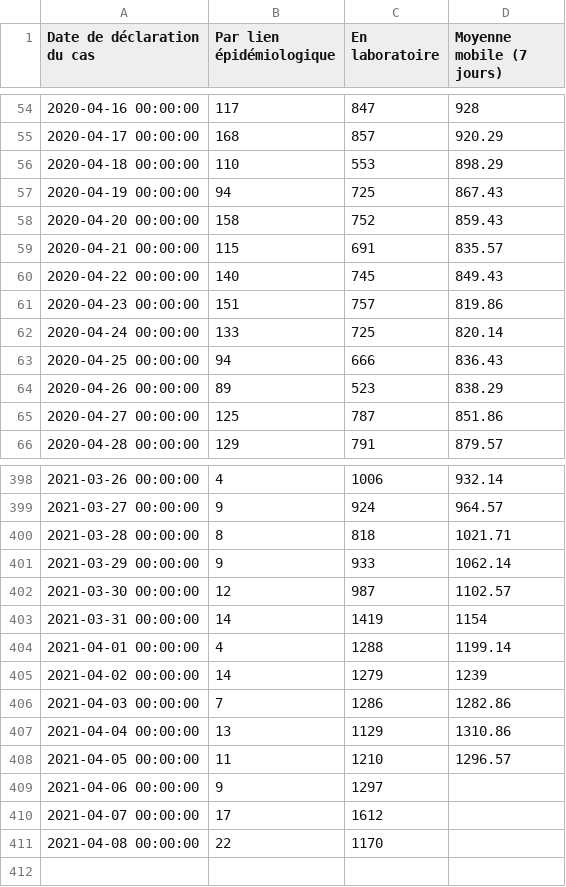
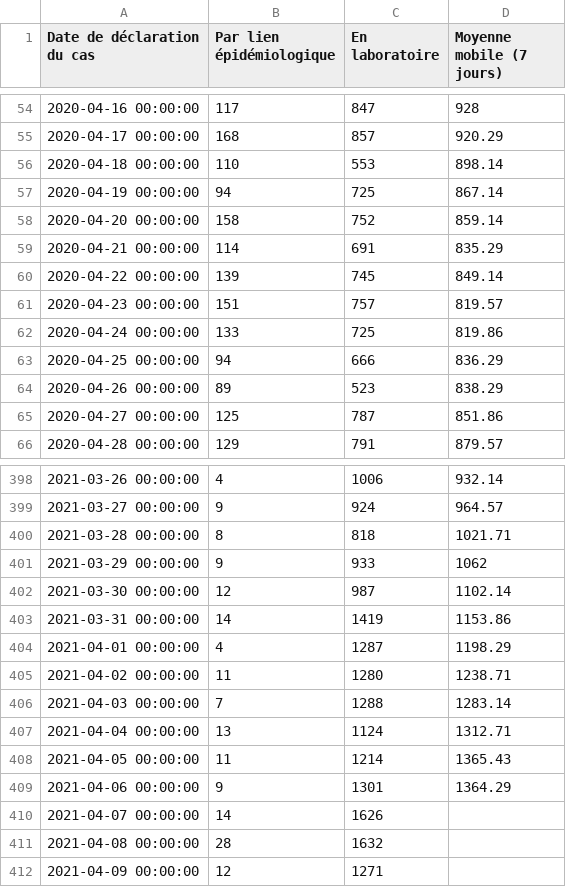
Before and after one commit to dhaine/quovid, a CSV file: R/data/Graphique 1.2 - page_principal.csv, drawn as a sheet; only a part is shown, gaps mark what is left out; the diff covers the shown part only.

```diff
--- a/R/data/Graphique 1.2 - page_principal.csv
+++ b/R/data/Graphique 1.2 - page_principal.csv
@@ -55,10 +55,10 @@
 "2020-04-17 00:00:00",168,857,920.29
-"2020-04-18 00:00:00",110,553,898.29
-"2020-04-19 00:00:00",94,725,867.43
-"2020-04-20 00:00:00",158,752,859.43
-"2020-04-21 00:00:00",115,691,835.57
-"2020-04-22 00:00:00",140,745,849.43
-"2020-04-23 00:00:00",151,757,819.86
-"2020-04-24 00:00:00",133,725,820.14
-"2020-04-25 00:00:00",94,666,836.43
+"2020-04-18 00:00:00",110,553,898.14
+"2020-04-19 00:00:00",94,725,867.14
+"2020-04-20 00:00:00",158,752,859.14
+"2020-04-21 00:00:00",114,691,835.29
+"2020-04-22 00:00:00",139,745,849.14
+"2020-04-23 00:00:00",151,757,819.57
+"2020-04-24 00:00:00",133,725,819.86
+"2020-04-25 00:00:00",94,666,836.29
 "2020-04-26 00:00:00",89,523,838.29
@@ -400,12 +400,13 @@
 "2021-03-28 00:00:00",8,818,1021.71
-"2021-03-29 00:00:00",9,933,1062.14
-"2021-03-30 00:00:00",12,987,1102.57
-"2021-03-31 00:00:00",14,1419,1154
-"2021-04-01 00:00:00",4,1288,1199.14
-"2021-04-02 00:00:00",14,1279,1239
-"2021-04-03 00:00:00",7,1286,1282.86
-"2021-04-04 00:00:00",13,1129,1310.86
-"2021-04-05 00:00:00",11,1210,1296.57
-"2021-04-06 00:00:00",9,1297,
-"2021-04-07 00:00:00",17,1612,
-"2021-04-08 00:00:00",22,1170,
+"2021-03-29 00:00:00",9,933,1062
+"2021-03-30 00:00:00",12,987,1102.14
+"2021-03-31 00:00:00",14,1419,1153.86
+"2021-04-01 00:00:00",4,1287,1198.29
+"2021-04-02 00:00:00",11,1280,1238.71
+"2021-04-03 00:00:00",7,1288,1283.14
+"2021-04-04 00:00:00",13,1124,1312.71
+"2021-04-05 00:00:00",11,1214,1365.43
+"2021-04-06 00:00:00",9,1301,1364.29
+"2021-04-07 00:00:00",14,1626,
+"2021-04-08 00:00:00",28,1632,
+"2021-04-09 00:00:00",12,1271,
```
Also changed, not shown: 53 edited cells elsewhere in this file, R/data/Graphique 1.6 - page age-sexe.csv, R/data/Graphique 3.1 - page_principal.csv, 3 other files.
